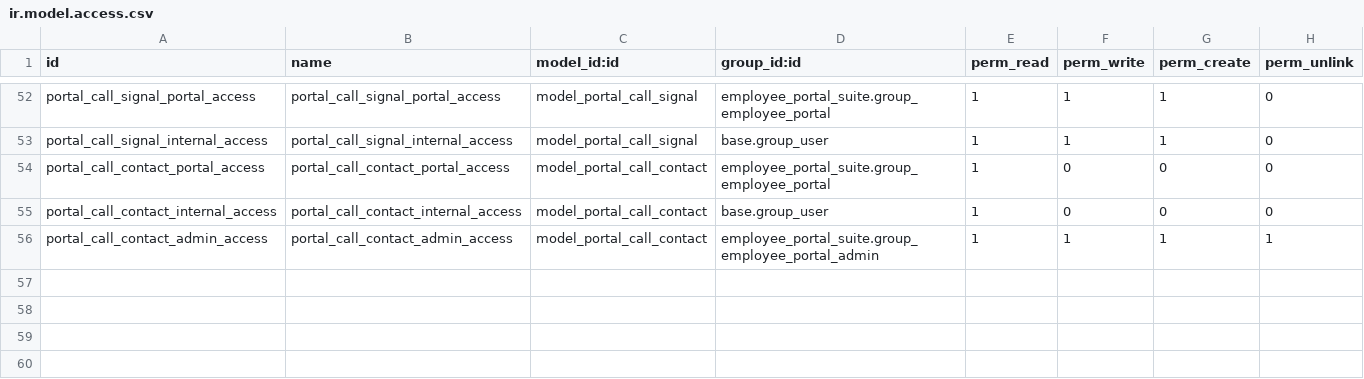
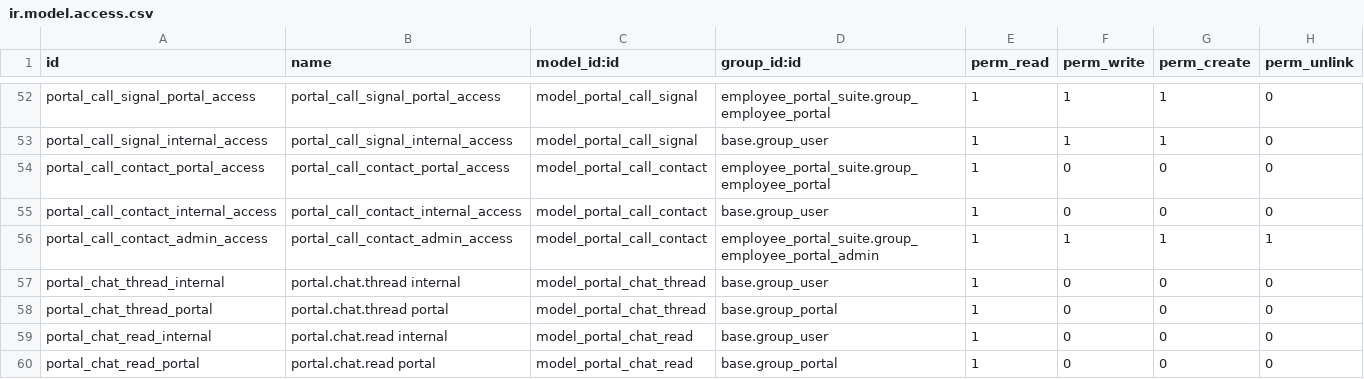
Before and after one commit to Kinan-absar/odoo_custom, a CSV file: custom_addons/employee_portal_suite/security/ir.model.access.csv, drawn as a sheet; only a part is shown, gaps mark what is left out; the diff names each change by its address in the sheet, - before the commit and + after, or states it on an @@ line.

```diff
--- a/custom_addons/employee_portal_suite/security/ir.model.access.csv
+++ b/custom_addons/employee_portal_suite/security/ir.model.access.csv
+row 57: portal_chat_thread_internal | portal.chat.thread internal | model_portal_chat_thread | base.group_user | 1 | 0 | 0 | 0
+row 58: portal_chat_thread_portal | portal.chat.thread portal | model_portal_chat_thread | base.group_portal | 1 | 0 | 0 | 0
+row 59: portal_chat_read_internal | portal.chat.read internal | model_portal_chat_read | base.group_user | 1 | 0 | 0 | 0
+row 60: portal_chat_read_portal | portal.chat.read portal | model_portal_chat_read | base.group_portal | 1 | 0 | 0 | 0
```
Also changed, not shown: 30 other files.
